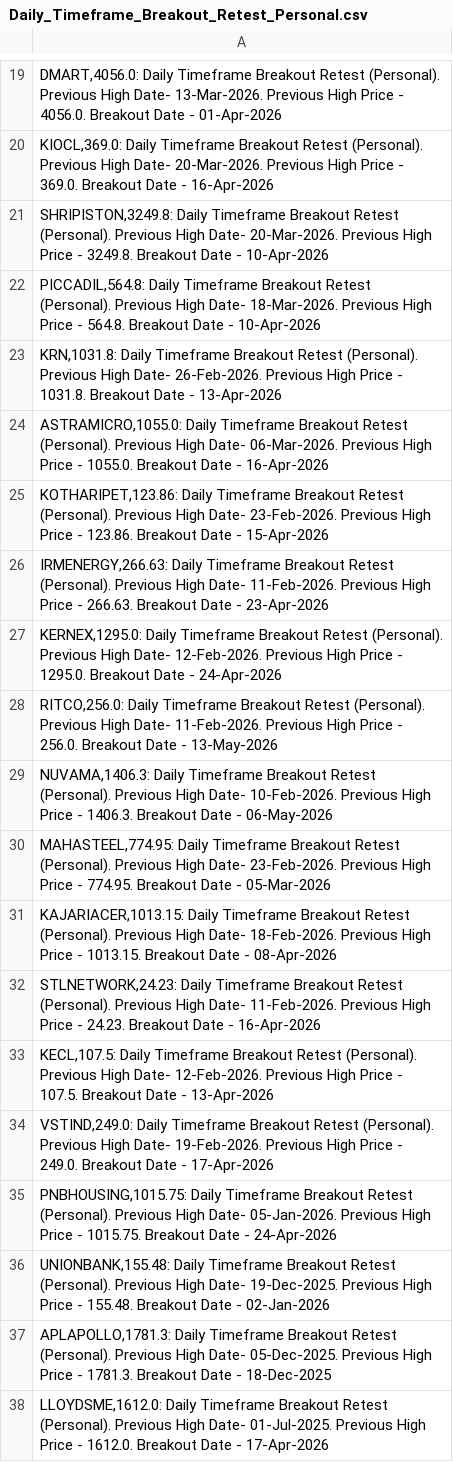
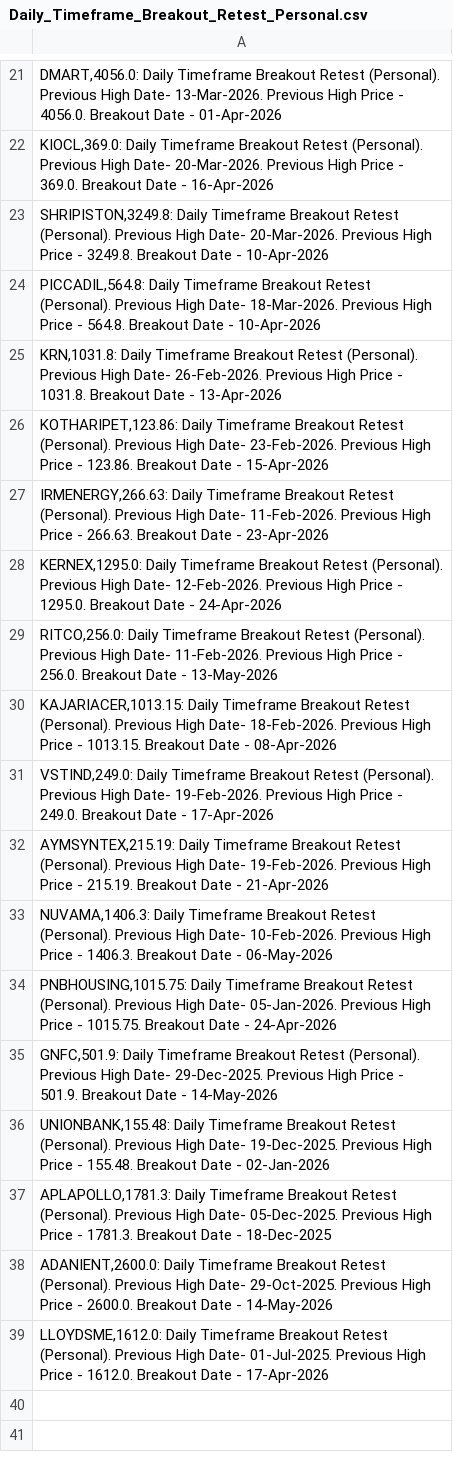
Before and after one commit to vibats/Daily_Notification_Data, a CSV file: Email_Notification_Data/Daily_Timeframe_Breakout_Retest_Personal.csv, drawn as a sheet; only a part is shown, gaps mark what is left out; the diff covers the shown part only.

```diff
--- a/Email_Notification_Data/Daily_Timeframe_Breakout_Retest_Personal.csv
+++ b/Email_Notification_Data/Daily_Timeframe_Breakout_Retest_Personal.csv
@@ -23,3 +25,2 @@
 "KRN,1031.8: Daily Timeframe Breakout Retest (Personal). Previous High Date- 26-Feb-2026. Previous High Price - 1031.8. Breakout Date - 13-Apr-2026"
-"ASTRAMICRO,1055.0: Daily Timeframe Breakout Retest (Personal). Previous High Date- 06-Mar-2026. Previous High Price - 1055.0. Breakout Date - 16-Apr-2026"
 "KOTHARIPET,123.86: Daily Timeframe Breakout Retest (Personal). Previous High Date- 23-Feb-2026. Previous High Price - 123.86. Breakout Date - 15-Apr-2026"
@@ -28,11 +29,11 @@
 "RITCO,256.0: Daily Timeframe Breakout Retest (Personal). Previous High Date- 11-Feb-2026. Previous High Price - 256.0. Breakout Date - 13-May-2026"
+"KAJARIACER,1013.15: Daily Timeframe Breakout Retest (Personal). Previous High Date- 18-Feb-2026. Previous High Price - 1013.15. Breakout Date - 08-Apr-2026"
+"VSTIND,249.0: Daily Timeframe Breakout Retest (Personal). Previous High Date- 19-Feb-2026. Previous High Price - 249.0. Breakout Date - 17-Apr-2026"
+"AYMSYNTEX,215.19: Daily Timeframe Breakout Retest (Personal). Previous High Date- 19-Feb-2026. Previous High Price - 215.19. Breakout Date - 21-Apr-2026"
 "NUVAMA,1406.3: Daily Timeframe Breakout Retest (Personal). Previous High Date- 10-Feb-2026. Previous High Price - 1406.3. Breakout Date - 06-May-2026"
-"MAHASTEEL,774.95: Daily Timeframe Breakout Retest (Personal). Previous High Date- 23-Feb-2026. Previous High Price - 774.95. Breakout Date - 05-Mar-2026"
-"KAJARIACER,1013.15: Daily Timeframe Breakout Retest (Personal). Previous High Date- 18-Feb-2026. Previous High Price - 1013.15. Breakout Date - 08-Apr-2026"
-"STLNETWORK,24.23: Daily Timeframe Breakout Retest (Personal). Previous High Date- 11-Feb-2026. Previous High Price - 24.23. Breakout Date - 16-Apr-2026"
-"KECL,107.5: Daily Timeframe Breakout Retest (Personal). Previous High Date- 12-Feb-2026. Previous High Price - 107.5. Breakout Date - 13-Apr-2026"
-"VSTIND,249.0: Daily Timeframe Breakout Retest (Personal). Previous High Date- 19-Feb-2026. Previous High Price - 249.0. Breakout Date - 17-Apr-2026"
 "PNBHOUSING,1015.75: Daily Timeframe Breakout Retest (Personal). Previous High Date- 05-Jan-2026. Previous High Price - 1015.75. Breakout Date - 24-Apr-2026"
+"GNFC,501.9: Daily Timeframe Breakout Retest (Personal). Previous High Date- 29-Dec-2025. Previous High Price - 501.9. Breakout Date - 14-May-2026"
 "UNIONBANK,155.48: Daily Timeframe Breakout Retest (Personal). Previous High Date- 19-Dec-2025. Previous High Price - 155.48. Breakout Date - 02-Jan-2026"
 "APLAPOLLO,1781.3: Daily Timeframe Breakout Retest (Personal). Previous High Date- 05-Dec-2025. Previous High Price - 1781.3. Breakout Date - 18-Dec-2025"
+"ADANIENT,2600.0: Daily Timeframe Breakout Retest (Personal). Previous High Date- 29-Oct-2025. Previous High Price - 2600.0. Breakout Date - 14-May-2026"
 "LLOYDSME,1612.0: Daily Timeframe Breakout Retest (Personal). Previous High Date- 01-Jul-2025. Previous High Price - 1612.0. Breakout Date - 17-Apr-2026"
```
Also changed, not shown: 4 added rows, 2 removed rows, 1 moved row and 4 edited cells elsewhere in this file, Email_Notification_Data/Daily_TimeFrame_Horizontal_Support.csv, Email_Notification_Data/Daily_TimeFrame_Horizontal_Support_30_Days.csv.
